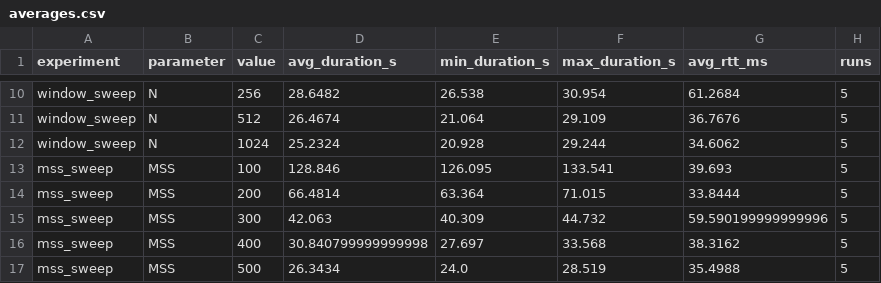
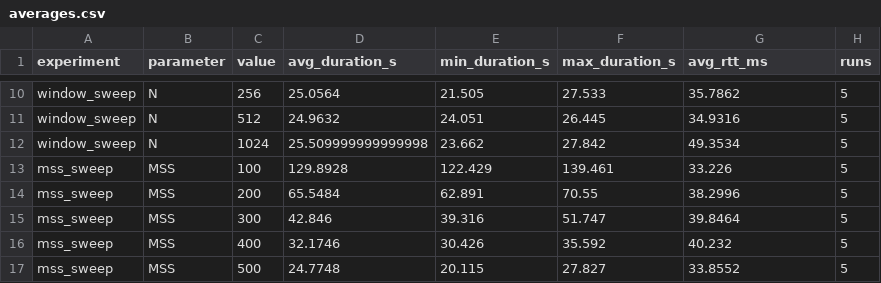
Before and after one commit to moryash08/CSC573_vkakkal_ymor2_P2, a CSV file: output/averages.csv, drawn as a sheet; only a part is shown, gaps mark what is left out; the diff covers the shown part only; the diff names each change by its address in the sheet, - before the commit and + after, or states it on an @@ line.

```diff
--- a/output/averages.csv
+++ b/output/averages.csv
-D10 (avg_duration_s): 28.6482
+D10 (avg_duration_s): 25.0564
-E10 (min_duration_s): 26.538
+E10 (min_duration_s): 21.505
-F10 (max_duration_s): 30.954
+F10 (max_duration_s): 27.533
-G10 (avg_rtt_ms): 61.2684
+G10 (avg_rtt_ms): 35.7862
-D11 (avg_duration_s): 26.4674
+D11 (avg_duration_s): 24.9632
-E11 (min_duration_s): 21.064
+E11 (min_duration_s): 24.051
-F11 (max_duration_s): 29.109
+F11 (max_duration_s): 26.445
-G11 (avg_rtt_ms): 36.7676
+G11 (avg_rtt_ms): 34.9316
-D12 (avg_duration_s): 25.2324
+D12 (avg_duration_s): 25.509999999999998
-E12 (min_duration_s): 20.928
+E12 (min_duration_s): 23.662
-F12 (max_duration_s): 29.244
+F12 (max_duration_s): 27.842
-G12 (avg_rtt_ms): 34.6062
+G12 (avg_rtt_ms): 49.3534
-D13 (avg_duration_s): 128.846
+D13 (avg_duration_s): 129.8928
-E13 (min_duration_s): 126.095
+E13 (min_duration_s): 122.429
-F13 (max_duration_s): 133.541
+F13 (max_duration_s): 139.461
-G13 (avg_rtt_ms): 39.693
+G13 (avg_rtt_ms): 33.226
-D14 (avg_duration_s): 66.4814
+D14 (avg_duration_s): 65.5484
-E14 (min_duration_s): 63.364
+E14 (min_duration_s): 62.891
-F14 (max_duration_s): 71.015
+F14 (max_duration_s): 70.55
-G14 (avg_rtt_ms): 33.8444
+G14 (avg_rtt_ms): 38.2996
-D15 (avg_duration_s): 42.063
+D15 (avg_duration_s): 42.846
-E15 (min_duration_s): 40.309
+E15 (min_duration_s): 39.316
-F15 (max_duration_s): 44.732
+F15 (max_duration_s): 51.747
-G15 (avg_rtt_ms): 59.590199999999996
+G15 (avg_rtt_ms): 39.8464
-D16 (avg_duration_s): 30.840799999999998
+D16 (avg_duration_s): 32.1746
-E16 (min_duration_s): 27.697
+E16 (min_duration_s): 30.426
-F16 (max_duration_s): 33.568
+F16 (max_duration_s): 35.592
-G16 (avg_rtt_ms): 38.3162
+G16 (avg_rtt_ms): 40.232
-D17 (avg_duration_s): 26.3434
+D17 (avg_duration_s): 24.7748
-E17 (min_duration_s): 24.0
+E17 (min_duration_s): 20.115
-F17 (max_duration_s): 28.519
+F17 (max_duration_s): 27.827
-G17 (avg_rtt_ms): 35.4988
+G17 (avg_rtt_ms): 33.8552
```
Also changed, not shown: 92 edited cells elsewhere in this file, output/raw_trials.csv, 4 other files.
